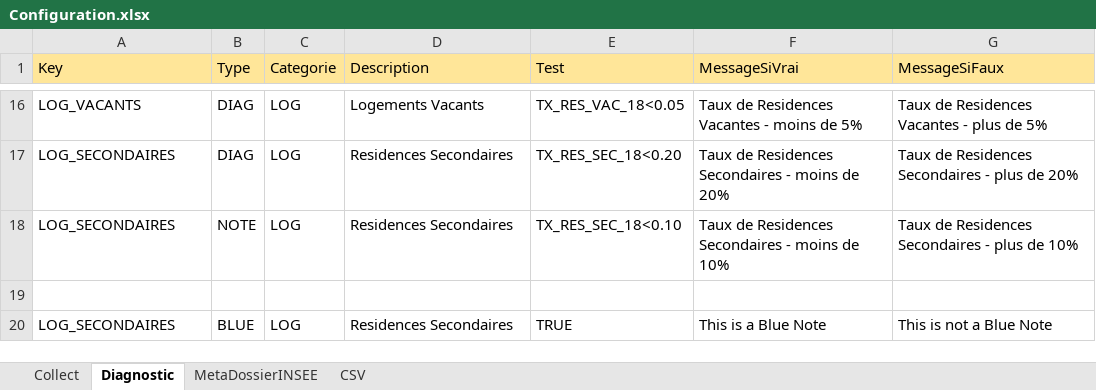
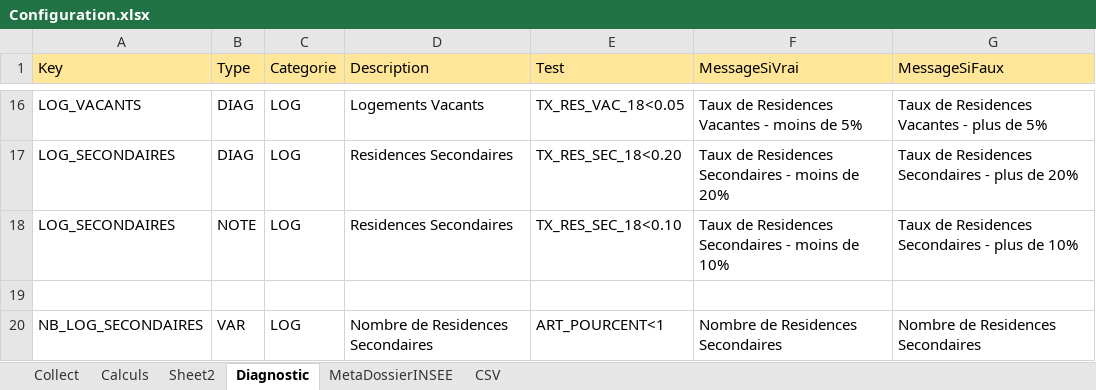
Before and after one commit to bheuse/ConsommationFonciere, an Excel workbook: input/Configuration.xlsx, sheet Diagnostic, drawn as a sheet; only a part is shown, gaps mark what is left out; values as stored, in another font and other column widths than the file's, no borders; removed rows and columns are numbered as before the commit, all else as after; the diff names each change by its address in the sheet, - before the commit and + after, or states it on an @@ line.

```diff
--- a/input/Configuration.xlsx (sheet Diagnostic)
+++ b/input/Configuration.xlsx (sheet Diagnostic)
+sheet tab: Calculs
+sheet tab: Sheet2
-row 20: LOG_SECONDAIRES | BLUE | LOG | Residences Secondaires | TRUE | This is a Blue Note | This is not a Blue Note
+row 20: NB_LOG_SECONDAIRES | VAR | LOG | Nombre de Residences Secondaires | ART_POURCENT<1 | Nombre de Residences Secondaires | Nombre de Residences Secondaires
```
Also changed, not shown: sheet Collect, output/COMMUNE_MOUGINS_06085.xlsx, 7 other files.
